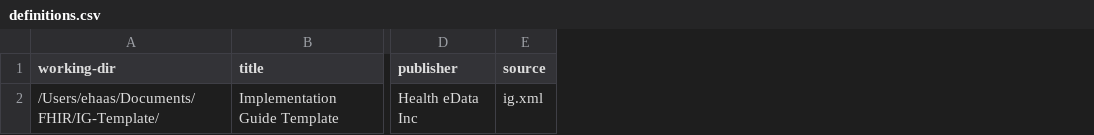
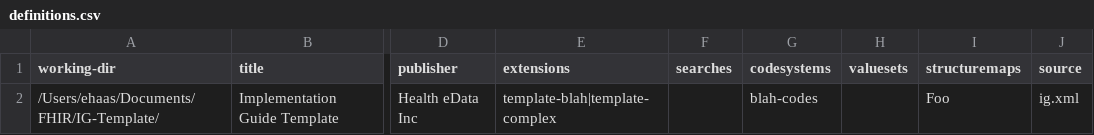
Before and after one commit to Healthedata1/IG-Sampler, a CSV file: definitions.csv, drawn as a sheet; only a part is shown, gaps mark what is left out; the diff names each change by its address in the sheet, - before the commit and + after, or states it on an @@ line.

```diff
--- a/definitions.csv
+++ b/definitions.csv
+column E (extensions), row 2: template-blah|template-complex
+column F (searches), empty
+column G (codesystems), row 2: blah-codes
+column H (valuesets), empty
+column I (structuremaps), row 2: Foo
```
Also changed, not shown: 2 other files.
